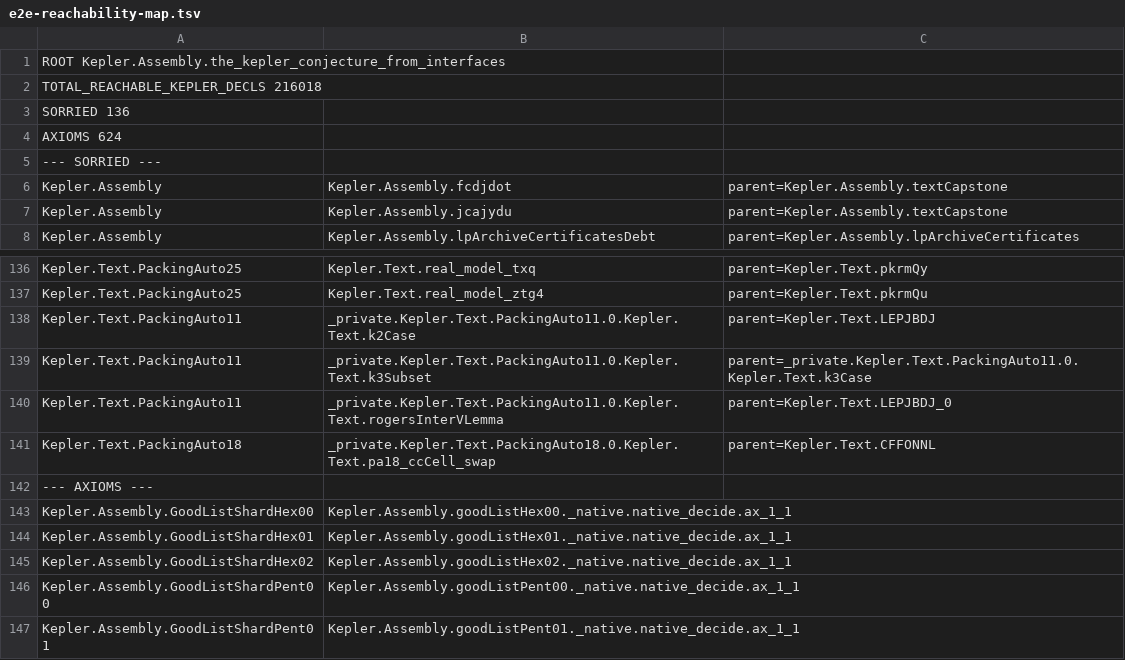
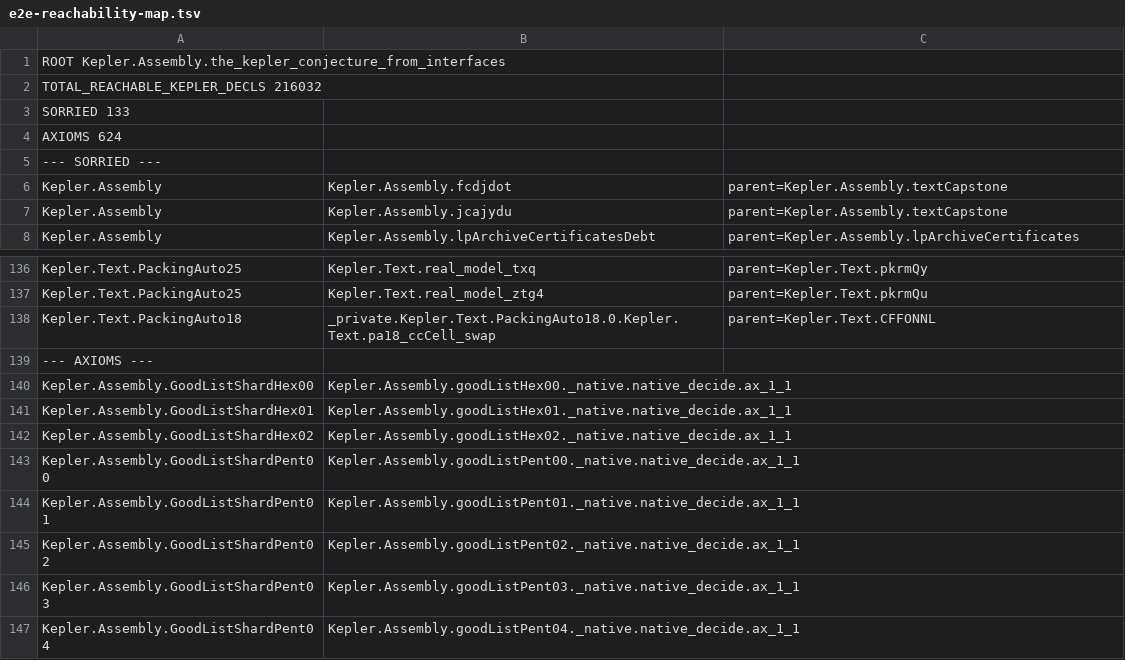
Before and after one commit to lispc/kepler-conjecture-lean4, a TSV file: docs/e2e-reachability-map.tsv, drawn as a sheet; only a part is shown, gaps mark what is left out; the shorter side is filled out with more unchanged rows.

Commit message:
PA11 LEPJBDJ 三私件全闭 (+434/−48, 闸 PASS): e2e 直源 136→133
- rogersInterVLemma (marchal2.hl:626-667): GLTVHUM/BARV_SUBSET/TRUNCATE_SIMPLEX_EXPLICIT_0
- k3Subset (LEPJBDJ.hl:740-906): 不消费 mxiExplicit (经 PA2 MXI_EXISTS_concl 带 sorryAx); 用 clean PA7/PA8 kit 内联 MXI 几何 (WAUFCHE1/XNHPWAB1/HL_EQ_DIST0 + p11_segmentInterCball)
- k2Case (LEPJBDJ.hl:126-656): 无投影度量核心 p11_k2_core (t=A/L²; 两 rcone => s>=d0*a,w>=d1*a,s+w=L; a=L/(2√2) => L>=√2 L 矛盾)
- proof sorry 3→0; 文件 sorry 提及 9→4 (余下全在 PA2 接口 docstring); 新增行禁词零; 无新 import
- 闸 GATE-PASS; LEPJBDJ/LEPJBDJ_0 及五私件标准三; #valax3 21,853/36,785 节点无 sorryAx; mxiExplicit 仍 tainted 但不在消费面
- 地图: direct 136→133, 可达 216,032, 公理 624 不变; PA11 进零源名单
- 后续: PA2 LEPJBDJ_concl/_0_concl merge 换接; PA25 MCELL4_FI/AZIM_LT_PI/GG 旧路径解锁
- 快照 lane_snapshots/pa11lep/ (MD5SUMS 全验)

```diff
--- a/docs/e2e-reachability-map.tsv
+++ b/docs/e2e-reachability-map.tsv
@@ -1,4 +1,4 @@
 ROOT Kepler.Assembly.the_kepler_conjecture_from_interfaces
-TOTAL_REACHABLE_KEPLER_DECLS 216018
-SORRIED 136
+TOTAL_REACHABLE_KEPLER_DECLS 216032
+SORRIED 133
 AXIOMS 624
@@ -137,5 +137,2 @@ Kepler.Text.PackingAuto25	Kepler.Text.real_model_txq	parent=Kepler.Text.pkrmQy
 Kepler.Text.PackingAuto25	Kepler.Text.real_model_ztg4	parent=Kepler.Text.pkrmQu
-Kepler.Text.PackingAuto11	_private.Kepler.Text.PackingAuto11.0.Kepler.Text.k2Case	parent=Kepler.Text.LEPJBDJ
-Kepler.Text.PackingAuto11	_private.Kepler.Text.PackingAuto11.0.Kepler.Text.k3Subset	parent=_private.Kepler.Text.PackingAuto11.0.Kepler.Text.k3Case
-Kepler.Text.PackingAuto11	_private.Kepler.Text.PackingAuto11.0.Kepler.Text.rogersInterVLemma	parent=Kepler.Text.LEPJBDJ_0
 Kepler.Text.PackingAuto18	_private.Kepler.Text.PackingAuto18.0.Kepler.Text.pa18_ccCell_swap	parent=Kepler.Text.CFFONNL
```
Also changed, not shown: 4 other files.
